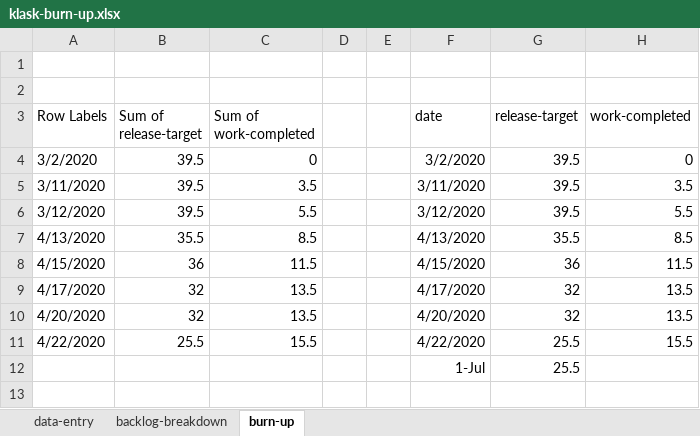
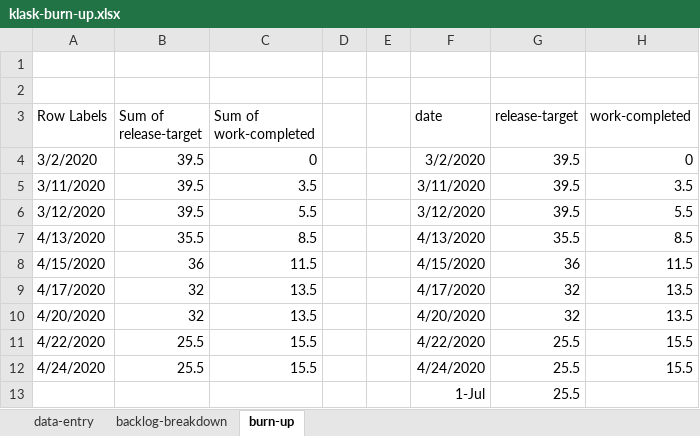
Before and after one commit to welshvaleria/klask, an Excel workbook: misc/klask-burn-up.xlsx, sheet burn-up, drawn as a sheet; values as stored, in another font and other column widths than the file's, no borders; charts and pictures not drawn; the diff names each change by its address in the sheet, - before the commit and + after, or states it on an @@ line.

```diff
--- a/misc/klask-burn-up.xlsx (sheet burn-up)
+++ b/misc/klask-burn-up.xlsx (sheet burn-up)
+row 12: 4/24/2020 | 25.5 | 15.5 |  |  | 4/24/2020 | 25.5 | 15.5
```
Also changed, not shown: sheet data-entry, sheet backlog-breakdown, charts or pictures, 2 other files.
